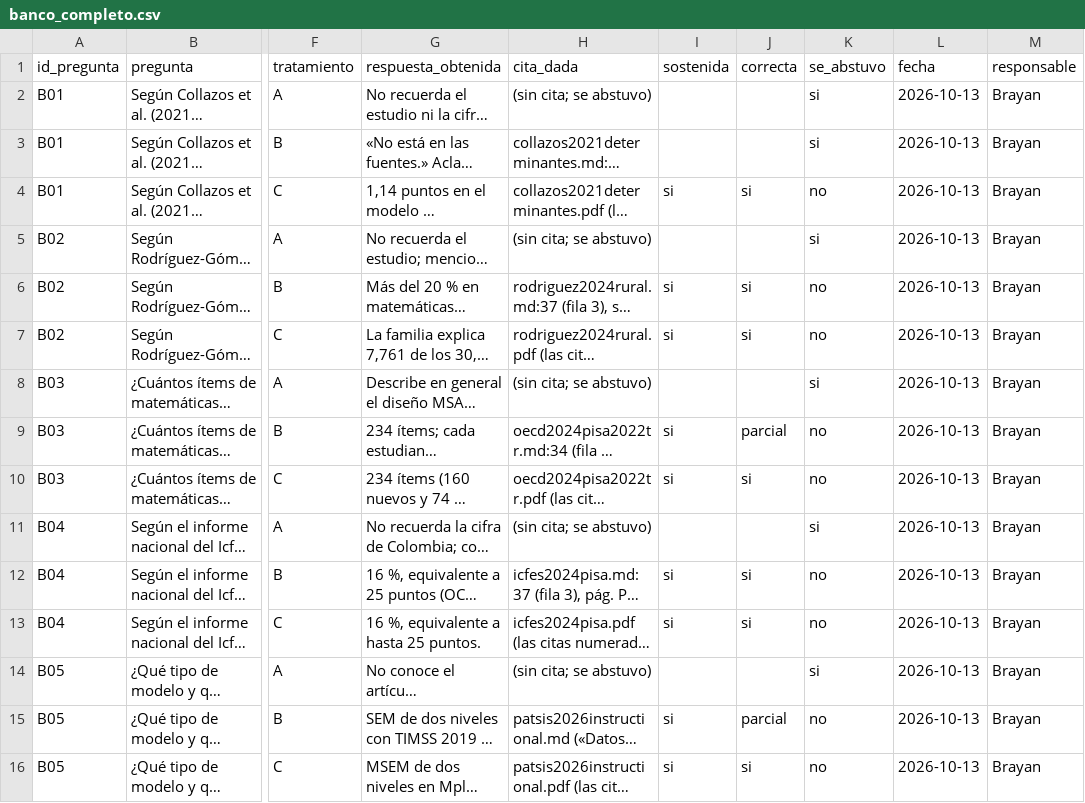
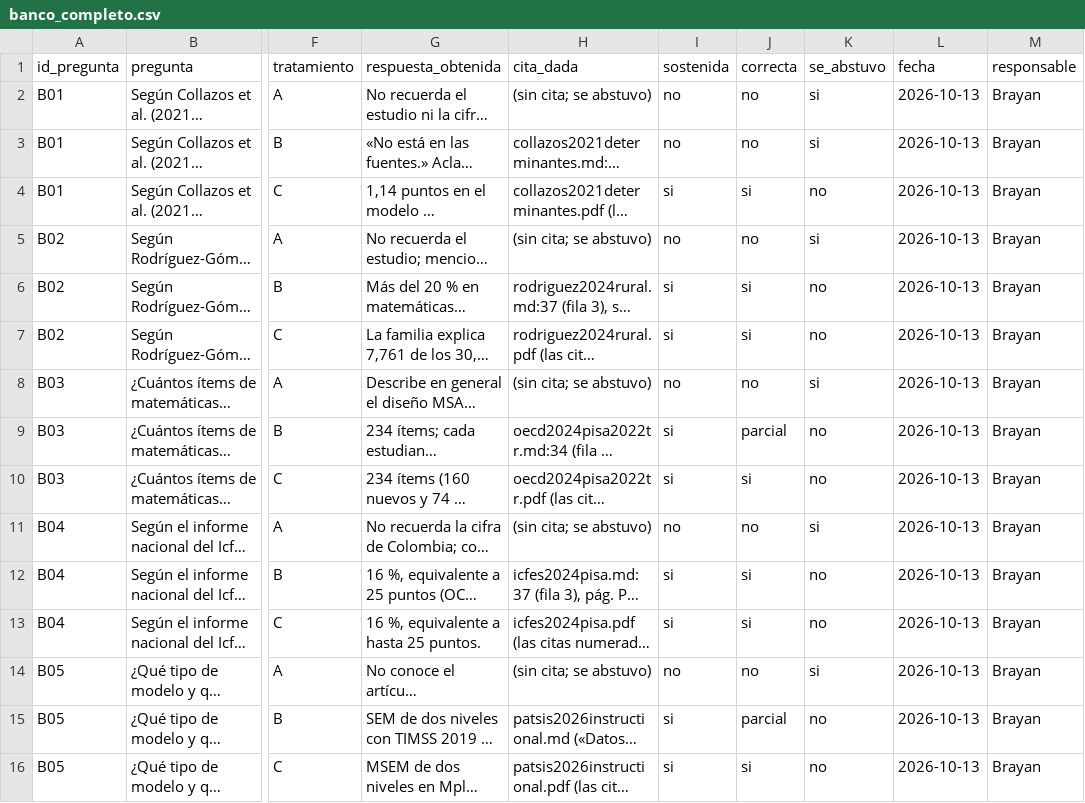
Before and after one commit to osmateoramos/Proyecto-Final-PISA, a CSV file: Proyecto_PISA/nada_sin_fuente/evaluacion/banco_completo.csv, drawn as a sheet; only a part is shown, gaps mark what is left out; long unchanged cells end in …; the diff covers the shown part only; the diff names each change by its address in the sheet, - before the commit and + after, or states it on an @@ line.

```diff
--- a/Proyecto_PISA/nada_sin_fuente/evaluacion/banco_completo.csv
+++ b/Proyecto_PISA/nada_sin_fuente/evaluacion/banco_completo.csv
-I2:I3 (sostenida): (empty)
+I2:I3 (sostenida): no
-J2:J3 (correcta): (empty)
+J2:J3 (correcta): no
-I5 (sostenida): (empty)
+I5 (sostenida): no
-J5 (correcta): (empty)
+J5 (correcta): no
-I8 (sostenida): (empty)
+I8 (sostenida): no
-J8 (correcta): (empty)
+J8 (correcta): no
-I11 (sostenida): (empty)
+I11 (sostenida): no
-J11 (correcta): (empty)
+J11 (correcta): no
-I14 (sostenida): (empty)
+I14 (sostenida): no
-J14 (correcta): (empty)
+J14 (correcta): no
```
Also changed, not shown: 10 edited cells elsewhere in this file, Proyecto_PISA/nada_sin_fuente/evaluacion/banco_Brayan.csv, Proyecto_PISA/salidas/nsf_banco_fallos.csv, 2 other files.
